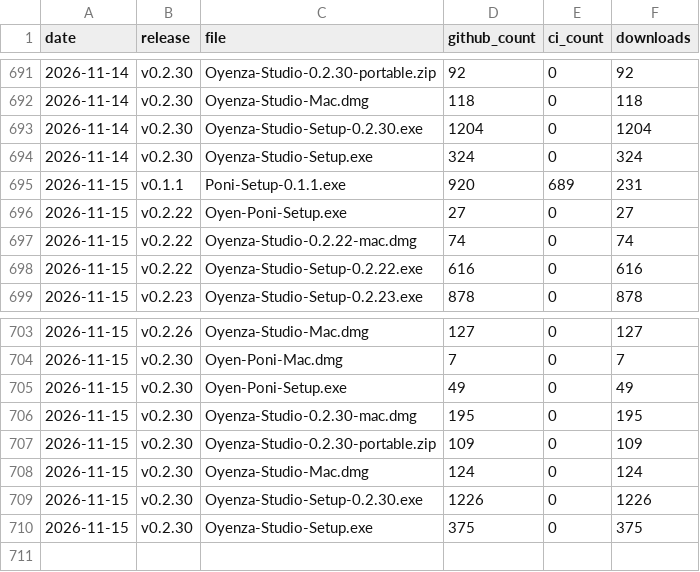
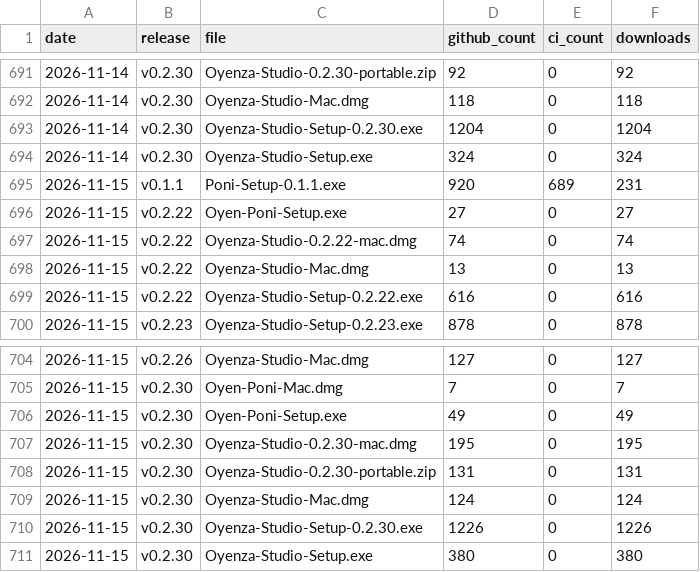
Before and after one commit to lucacadalora/oyenza-studio, a CSV file: data/downloads.csv, drawn as a sheet; only a part is shown, gaps mark what is left out.

```diff
--- a/data/downloads.csv
+++ b/data/downloads.csv
@@ -697,2 +697,3 @@ date,release,file,github_count,ci_count,downloads
 2026-11-15,v0.2.22,Oyenza-Studio-0.2.22-mac.dmg,74,0,74
+2026-11-15,v0.2.22,Oyenza-Studio-Mac.dmg,13,0,13
 2026-11-15,v0.2.22,Oyenza-Studio-Setup-0.2.22.exe,616,0,616
@@ -706,5 +707,5 @@ date,release,file,github_count,ci_count,downloads
 2026-11-15,v0.2.30,Oyenza-Studio-0.2.30-mac.dmg,195,0,195
-2026-11-15,v0.2.30,Oyenza-Studio-0.2.30-portable.zip,109,0,109
+2026-11-15,v0.2.30,Oyenza-Studio-0.2.30-portable.zip,131,0,131
 2026-11-15,v0.2.30,Oyenza-Studio-Mac.dmg,124,0,124
 2026-11-15,v0.2.30,Oyenza-Studio-Setup-0.2.30.exe,1226,0,1226
-2026-11-15,v0.2.30,Oyenza-Studio-Setup.exe,375,0,375
+2026-11-15,v0.2.30,Oyenza-Studio-Setup.exe,380,0,380
```
Also changed, not shown: 4 other files.
